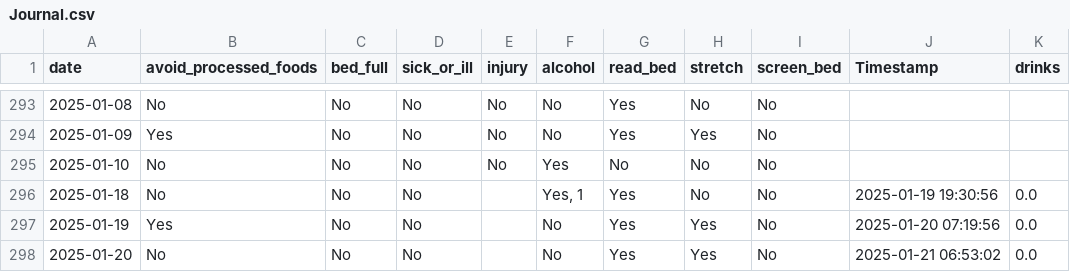
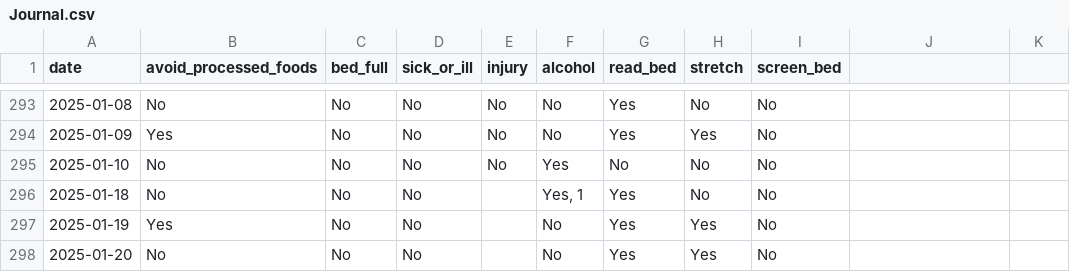
Before and after one commit to arequenai/Health-project, a CSV file: Data/Cleaned/Journal.csv, drawn as a sheet; only a part is shown, gaps mark what is left out; the diff names each change by its address in the sheet, - before the commit and + after, or states it on an @@ line.

```diff
--- a/Data/Cleaned/Journal.csv
+++ b/Data/Cleaned/Journal.csv
-J1: Timestamp
+J1: (empty)
-K1: drinks
+K1: (empty)
-J296: 2025-01-19 19:30:56
+J296: (empty)
-K296:K298: 0.0
+K296:K298: (empty)
-J297: 2025-01-20 07:19:56
+J297: (empty)
-J298: 2025-01-21 06:53:02
+J298: (empty)
```
Also changed, not shown: Data/Cleaned/Garmin_daily.csv, Data/Cleaned/Glucose_daily.csv, 9 other files.
